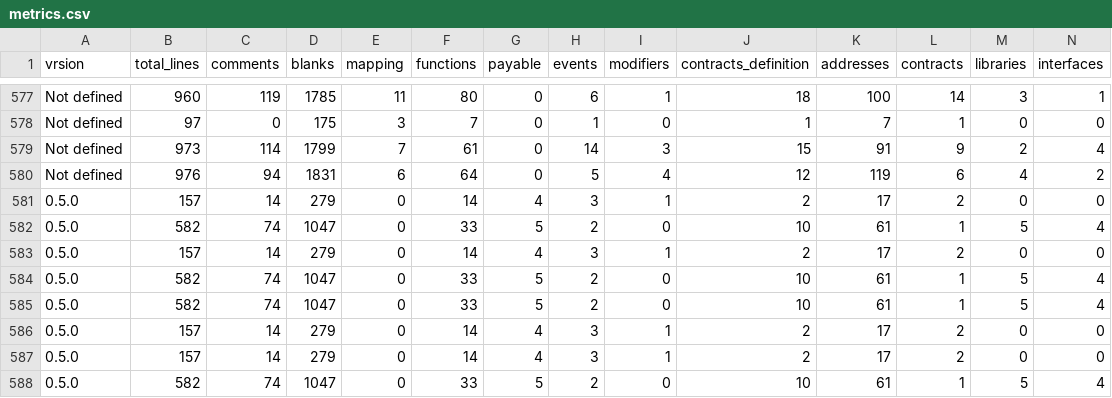
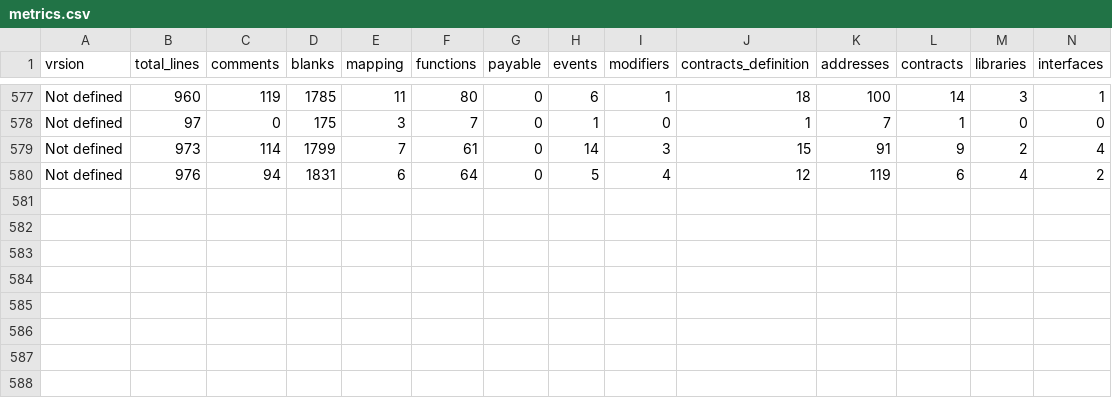
Before and after one commit to aphd/smart-corpus-api, a CSV file: data/metrics.csv, drawn as a sheet; only a part is shown, gaps mark what is left out; rows hold the shown columns only; the diff names each change by its address in the sheet, - before the commit and + after, or states it on an @@ line.

Commit message:
updating data

```diff
--- a/data/metrics.csv
+++ b/data/metrics.csv
-row 581: 0.5.0 | 157 | 14 | 279 | 0 | 14 | 4 | 3 | 1 | 2 | 17 | 2 | 0 | 0
-row 582: 0.5.0 | 582 | 74 | 1047 | 0 | 33 | 5 | 2 | 0 | 10 | 61 | 1 | 5 | 4
-row 583: 0.5.0 | 157 | 14 | 279 | 0 | 14 | 4 | 3 | 1 | 2 | 17 | 2 | 0 | 0
-row 584: 0.5.0 | 582 | 74 | 1047 | 0 | 33 | 5 | 2 | 0 | 10 | 61 | 1 | 5 | 4
-row 585: 0.5.0 | 582 | 74 | 1047 | 0 | 33 | 5 | 2 | 0 | 10 | 61 | 1 | 5 | 4
-row 586: 0.5.0 | 157 | 14 | 279 | 0 | 14 | 4 | 3 | 1 | 2 | 17 | 2 | 0 | 0
-row 587: 0.5.0 | 157 | 14 | 279 | 0 | 14 | 4 | 3 | 1 | 2 | 17 | 2 | 0 | 0
-row 588: 0.5.0 | 582 | 74 | 1047 | 0 | 33 | 5 | 2 | 0 | 10 | 61 | 1 | 5 | 4
```
Also changed, not shown: 1 other file.
